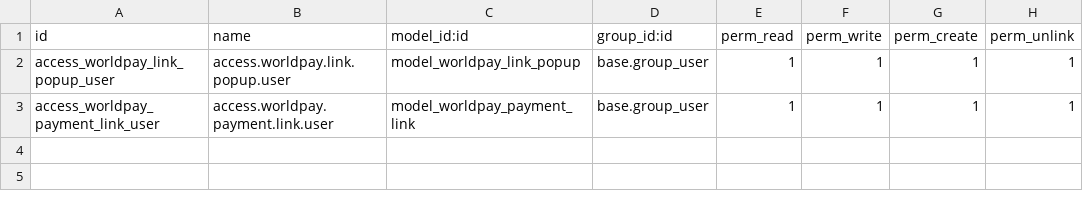
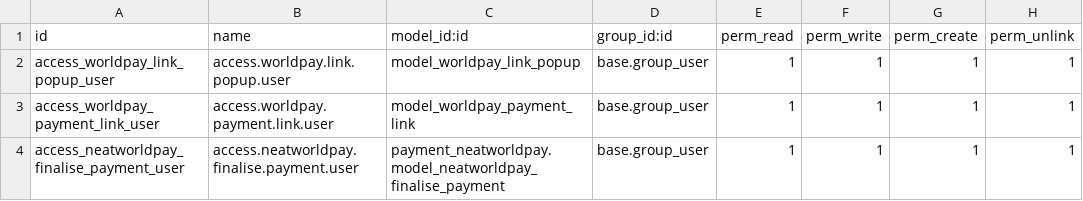
Before and after one commit to SN-Dan/neat-worldpay-ecommerce, a CSV file: Odoo 17/payment_neatworldpay/security/ir.model.access.csv, drawn as a sheet; the diff names each change by its address in the sheet, - before the commit and + after, or states it on an @@ line.

```diff
--- a/Odoo 17/payment_neatworldpay/security/ir.model.access.csv
+++ b/Odoo 17/payment_neatworldpay/security/ir.model.access.csv
+row 4: access_neatworldpay_finalise_payment_user | access.neatworldpay.finalise.payment.user | payment_neatworldpay.model_neatworldpay_finalise_payment | base.group_user | 1 | 1 | 1 | 1
```
Also changed, not shown: Odoo 18/payment_neatworldpay/security/ir.model.access.csv, Odoo 19/payment_neatworldpay/security/ir.model.access.csv, 36 other files.
